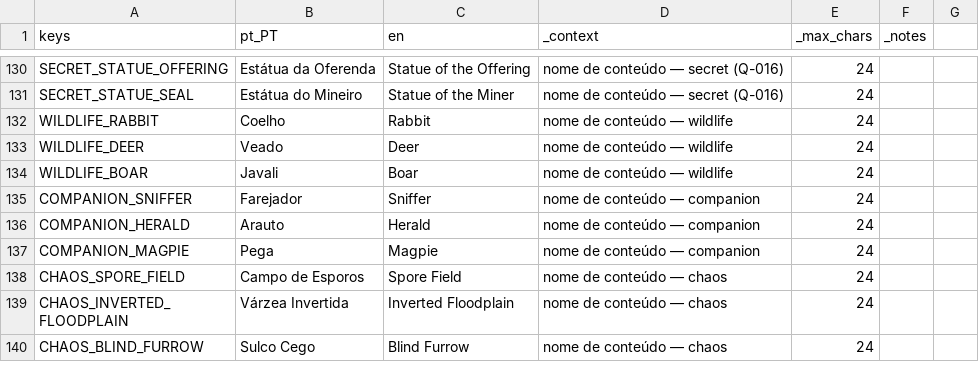
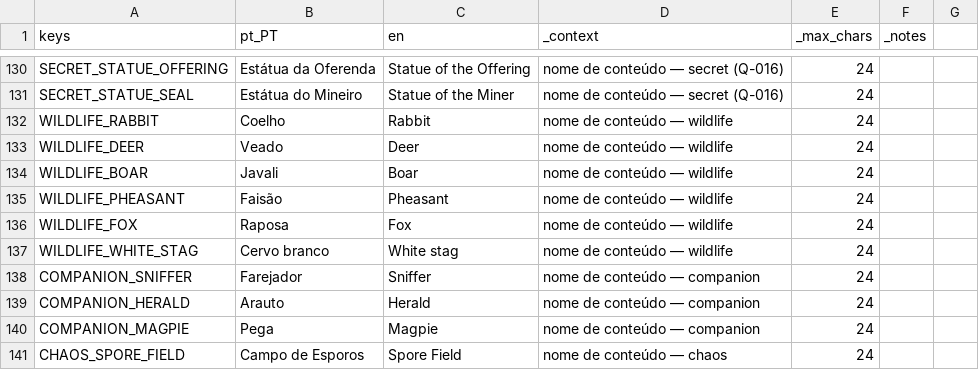
Before and after one commit to henriquecoding/empire, a CSV file: data/i18n/strings.csv, drawn as a sheet; only a part is shown, gaps mark what is left out; the shorter side is filled out with more unchanged rows.

```diff
--- a/data/i18n/strings.csv
+++ b/data/i18n/strings.csv
@@ -134,2 +134,5 @@ WILDLIFE_DEER,Veado,Deer,nome de conteúdo — wildlife,24,
 WILDLIFE_BOAR,Javali,Boar,nome de conteúdo — wildlife,24,
+WILDLIFE_PHEASANT,Faisão,Pheasant,nome de conteúdo — wildlife,24,
+WILDLIFE_FOX,Raposa,Fox,nome de conteúdo — wildlife,24,
+WILDLIFE_WHITE_STAG,Cervo branco,White stag,nome de conteúdo — wildlife,24,
 COMPANION_SNIFFER,Farejador,Sniffer,nome de conteúdo — companion,24,
```
Also changed, not shown: data/source/wildlife.csv, 37 other files.
